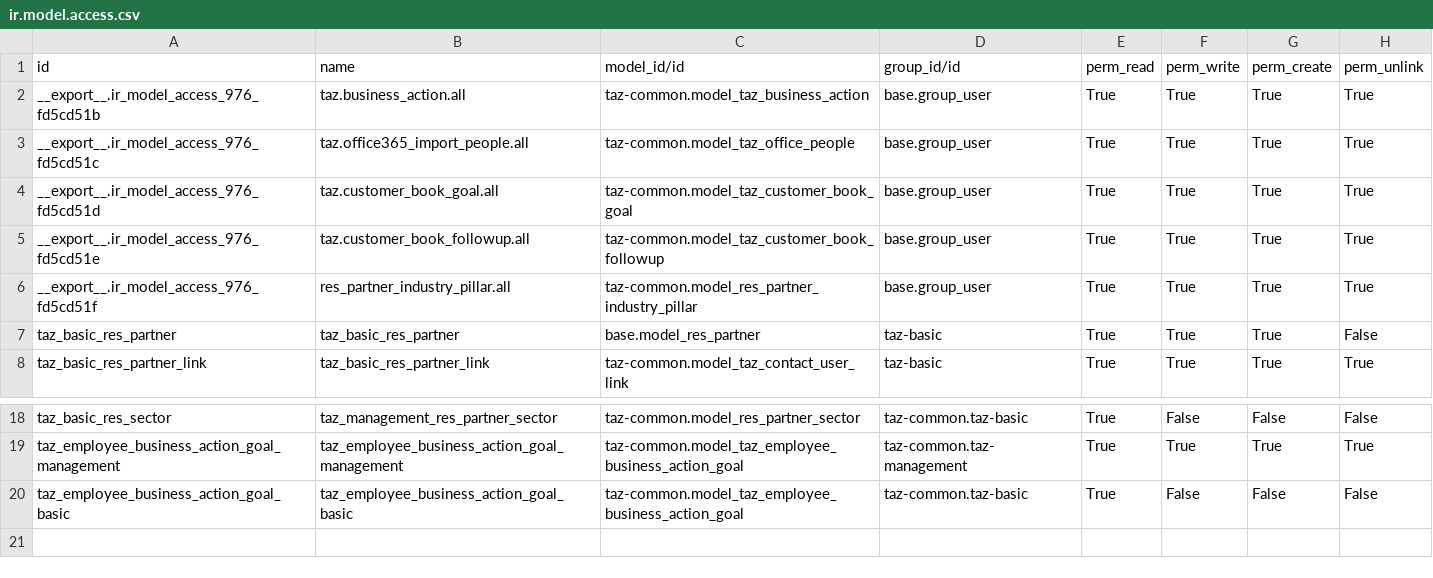
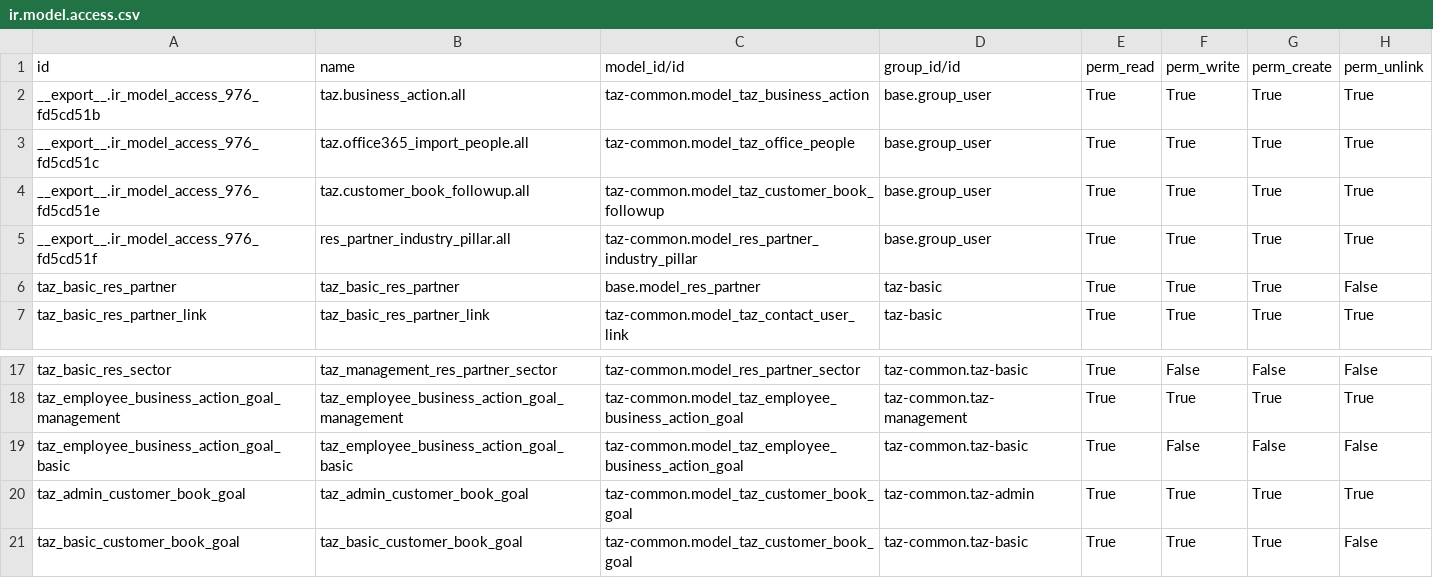
Before and after one commit to taz-paris/taz-odoo, a CSV file: taz-common/security/ir.model.access.csv, drawn as a sheet; only a part is shown, gaps mark what is left out; removed rows and columns are numbered as before the commit, all else as after; the diff names each change by its address in the sheet, - before the commit and + after, or states it on an @@ line.

Commit message:
[IMP] project_accounting, taz-common: saisie rapide des actions et consolidation des objectifs - Liste des Opportunités (projet): ajout d'un bouton de création d'action commerciale en modale XL pour un workflow fluide. - Formulaire Action commerciale: refonte ergonomique complète avec onglets pour favoriser les saisies à la volée des notes. - Droits d'accès (ACL): configuration des permissions détaillées pour les objectifs au sein des groupes taz-admin et taz-basic. - Modèle Ambition annuelle (customer_book_goal): ajout du champ lié 'rel_user_id' pour afficher le DM sur la liste des ambitions . - Vue Liste des Objectifs: intégration du responsable de compte et des dates de suivi pour une meilleure traçabilité (colonnes masquées par défaut, à activer dans le sélecteur de colonne).

```diff
--- a/taz-common/security/ir.model.access.csv
+++ b/taz-common/security/ir.model.access.csv
-row 4: __export__.ir_model_access_976_fd5cd51d | taz.customer_book_goal.all | taz-common.model_taz_customer_book_goal | base.group_user | True | True | True | True
+row 20: taz_admin_customer_book_goal | taz_admin_customer_book_goal | taz-common.model_taz_customer_book_goal | taz-common.taz-admin | True | True | True | True
+row 21: taz_basic_customer_book_goal | taz_basic_customer_book_goal | taz-common.model_taz_customer_book_goal | taz-common.taz-basic | True | True | True | False
```
Also changed, not shown: 5 other files.
